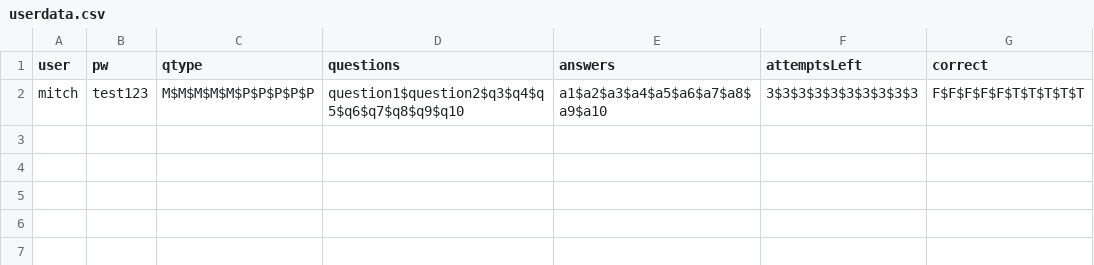
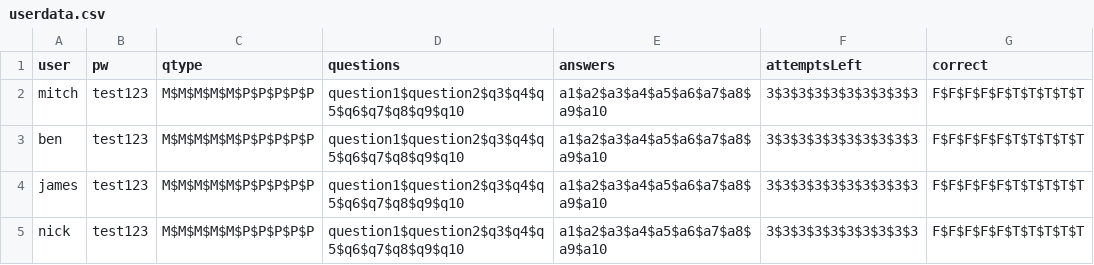
Before and after one commit to benvarian/networks-assignment, a CSV file: Test-Manager/fileio/userdata.csv, drawn as a sheet; the diff names each change by its address in the sheet, - before the commit and + after, or states it on an @@ line.

Commit message:
added write to csv
still a buggy mess, cannot access hashtable data from writetocsv so will fix tomorrow arvo

```diff
--- a/Test-Manager/fileio/userdata.csv
+++ b/Test-Manager/fileio/userdata.csv
+row 3: ben | test123 | M$M$M$M$M$P$P$P$P$P | question1$question2$q3$q4$q5$q6$q7$q8$q9$q10 | a1$a2$a3$a4$a5$a6$a7$a8$a9$a10 | 3$3$3$3$3$3$3$3$3$3 | F$F$F$F$F$T$T$T$T$T
+row 4: james | test123 | M$M$M$M$M$P$P$P$P$P | question1$question2$q3$q4$q5$q6$q7$q8$q9$q10 | a1$a2$a3$a4$a5$a6$a7$a8$a9$a10 | 3$3$3$3$3$3$3$3$3$3 | F$F$F$F$F$T$T$T$T$T
+row 5: nick | test123 | M$M$M$M$M$P$P$P$P$P | question1$question2$q3$q4$q5$q6$q7$q8$q9$q10 | a1$a2$a3$a4$a5$a6$a7$a8$a9$a10 | 3$3$3$3$3$3$3$3$3$3 | F$F$F$F$F$T$T$T$T$T
```
Also changed, not shown: 3 other files.
